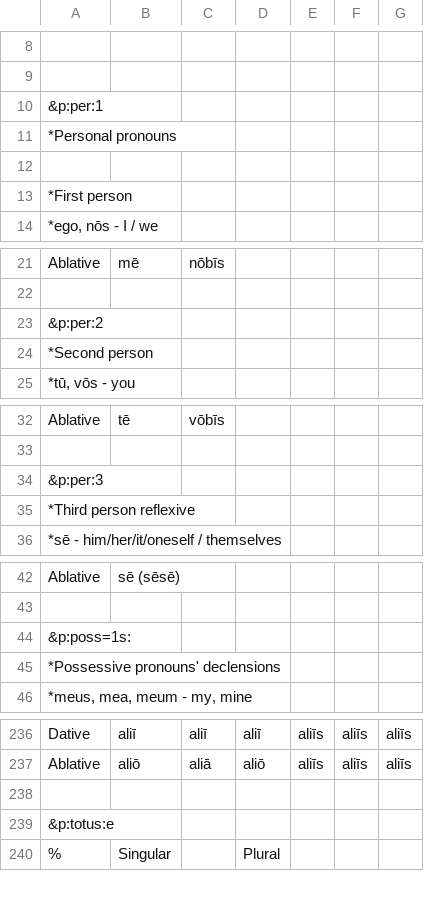
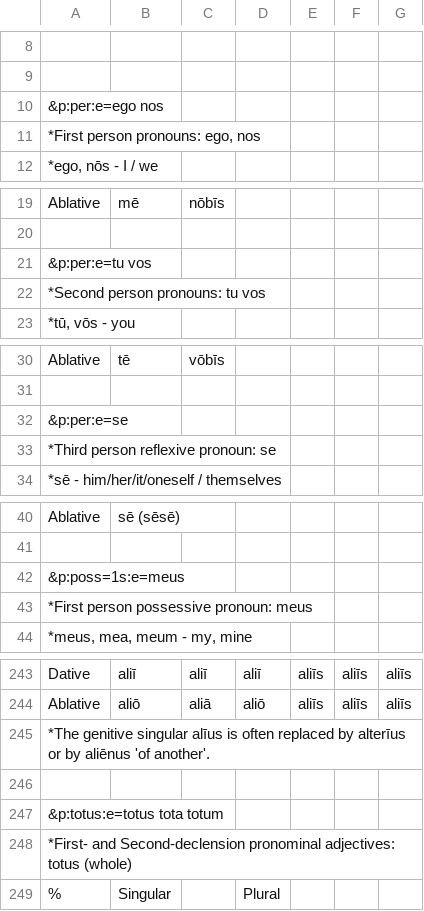
Before and after one commit to eccomaggio/python, a CSV file: latin/create_lookups/pronouns.csv (was latin/inflections_as_tables/pronouns.csv), drawn as a sheet; only a part is shown, gaps mark what is left out; the diff covers the shown part only.

```diff
--- a/latin/inflections_as_tables/pronouns.csv
+++ b/latin/create_lookups/pronouns.csv
@@ -9,6 +9,4 @@
 
-&p:per:1
-*Personal pronouns
-
-*First person
+&p:per:e=ego nos
+*First person pronouns: ego, nos
 *ego, nōs - I / we
@@ -22,4 +20,4 @@ Ablative	mē	nōbīs
 
-&p:per:2
-*Second person
+&p:per:e=tu vos
+*Second person pronouns: tu vos
 *tū, vōs - you
@@ -33,4 +31,4 @@ Ablative	tē	vōbīs
 
-&p:per:3
-*Third person reflexive
+&p:per:e=se
+*Third person reflexive pronoun: se
 *sē - him/her/it/oneself / themselves
@@ -43,4 +41,4 @@ Ablative	sē (sēsē)
 
-&p:poss=1s:
-*Possessive pronouns' declensions
+&p:poss=1s:e=meus
+*First person possessive pronoun: meus
 *meus, mea, meum - my, mine
@@ -237,4 +244,6 @@ Dative	aliī	aliī	aliī	aliīs	aliīs	aliīs
 Ablative	aliō	aliā	aliō	aliīs	aliīs	aliīs
+*The genitive singular alīus is often replaced by alterīus or by aliēnus 'of another'.
 
-&p:totus:e
+&p:totus:e=totus tota totum
+*First- and Second-declension pronominal adjectives: totus (whole)
 %	Singular		Plural
```
Also changed, not shown: 10 added rows and 18 edited cells elsewhere in this file, latin/create_lookups/adjectives.csv, latin/create_lookups/adverbs.csv, 19 other files.
